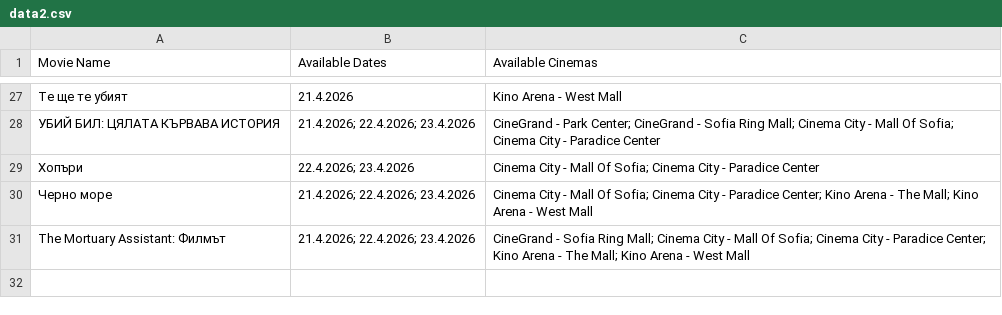
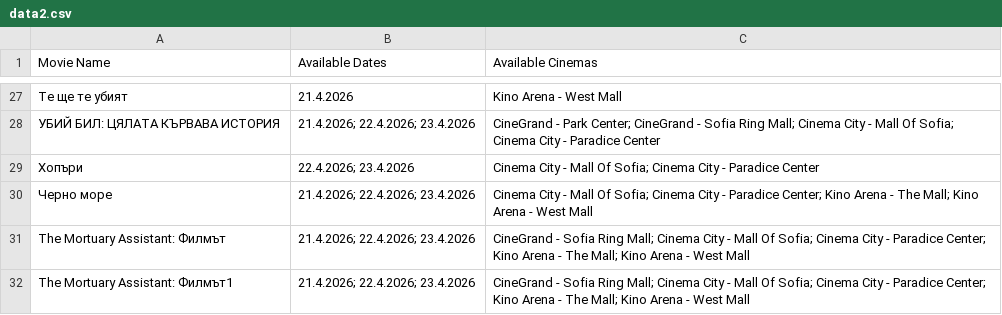
Before and after one commit to darakion/CinemaSearch, a CSV file: data2.csv, drawn as a sheet; only a part is shown, gaps mark what is left out; the diff names each change by its address in the sheet, - before the commit and + after, or states it on an @@ line.

Commit message:
fix data2 file upload

```diff
--- a/data2.csv
+++ b/data2.csv
+row 32: The Mortuary Assistant: Филмът1 | 21.4.2026; 22.4.2026; 23.4.2026 | CineGrand - Sofia Ring Mall; Cinema City - Mall Of Sofia; Cinema City - Paradice Center; Kino Arena - The Mall; Kino Arena - West Mall
```
Also changed, not shown: 1 other file.
